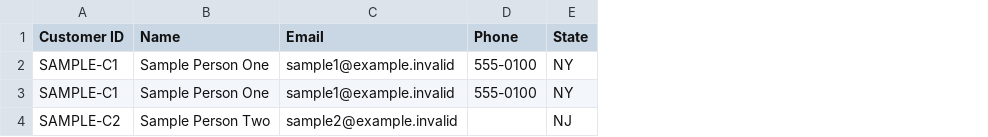
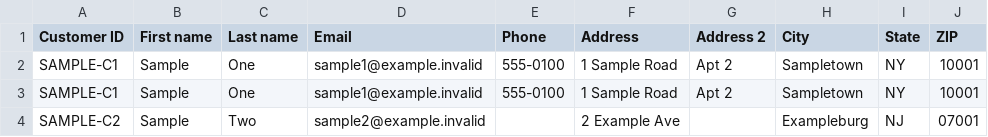
Before and after one commit to calypsoinsurance-web/claude-code, a CSV file: templates/quotes.csv, drawn as a sheet; only a part is shown; removed rows and columns are numbered as before the commit, all else as after; the diff names each change by its address in the sheet, - before the commit and + after, or states it on an @@ line.

```diff
--- a/templates/quotes.csv
+++ b/templates/quotes.csv
-column B (Name), rows 2-4: Sample Person One | Sample Person One | Sample Person Two
+column B (First name), rows 2-4: all Sample
+column C (Last name), rows 2-4: One | One | Two
+column F (Address), rows 2-4: 1 Sample Road | 1 Sample Road | 2 Example Ave
+column G (Address 2), rows 2-3: Apt 2 | Apt 2
+column H (City), rows 2-4: Sampletown | Sampletown | Exampleburg
+column J (ZIP), rows 2-4: 10001 | 10001 | 07001
```
Also changed, not shown: templates/policies.csv, 12 other files.
